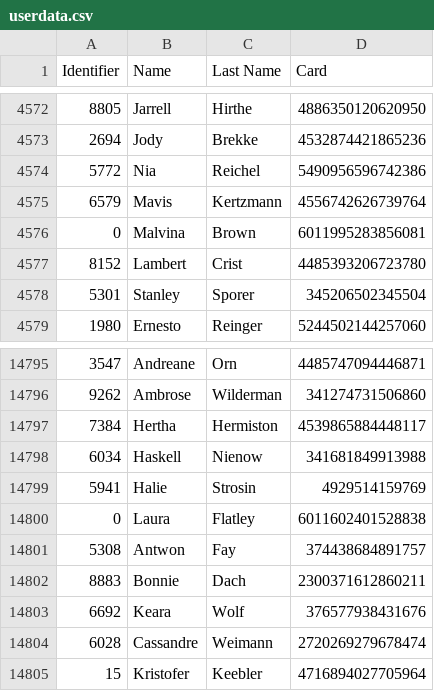
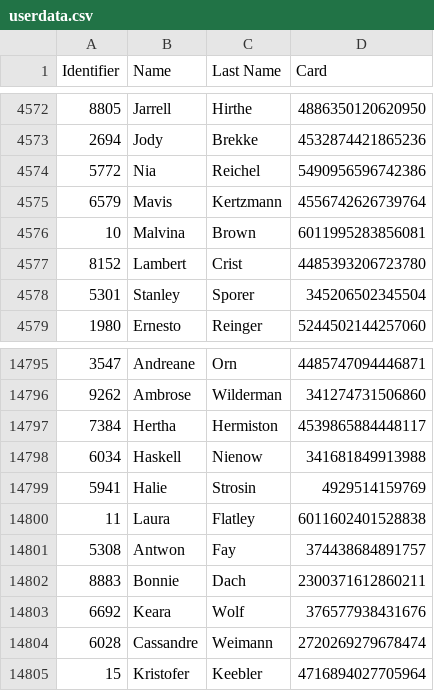
Before and after one commit to dgtlmstr/parser, a CSV file: storage/updates/userdata.csv, drawn as a sheet; only a part is shown, gaps mark what is left out.

```diff
--- a/storage/updates/userdata.csv
+++ b/storage/updates/userdata.csv
@@ -4575,3 +4575,3 @@ Identifier	Name	"Last Name"	Card
 6579	Mavis	Kertzmann	4556742626739764
-0	Malvina	Brown	6011995283856081
+10	Malvina	Brown	6011995283856081
 8152	Lambert	Crist	4485393206723780
@@ -14799,3 +14799,3 @@ Identifier	Name	"Last Name"	Card
 5941	Halie	Strosin	4929514159769
-0	Laura	Flatley	6011602401528838
+11	Laura	Flatley	6011602401528838
 5308	Antwon	Fay	374438684891757
```
Also changed, not shown: 21 other files.
